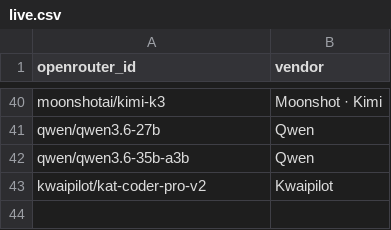
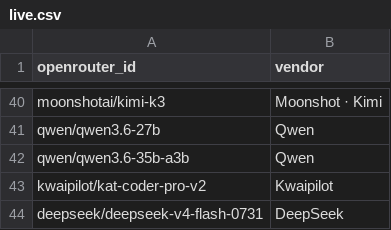
Before and after one commit to Nexight-ai/oneshotlm-prompts, a CSV file: models/live.csv, drawn as a sheet; only a part is shown, gaps mark what is left out.

Commit message:
Add deepseek/deepseek-v4-flash-0731 to live models

```diff
--- a/models/live.csv
+++ b/models/live.csv
@@ -43 +43,2 @@ qwen/qwen3.6-35b-a3b,Qwen
 kwaipilot/kat-coder-pro-v2,Kwaipilot
+deepseek/deepseek-v4-flash-0731,DeepSeek
```
